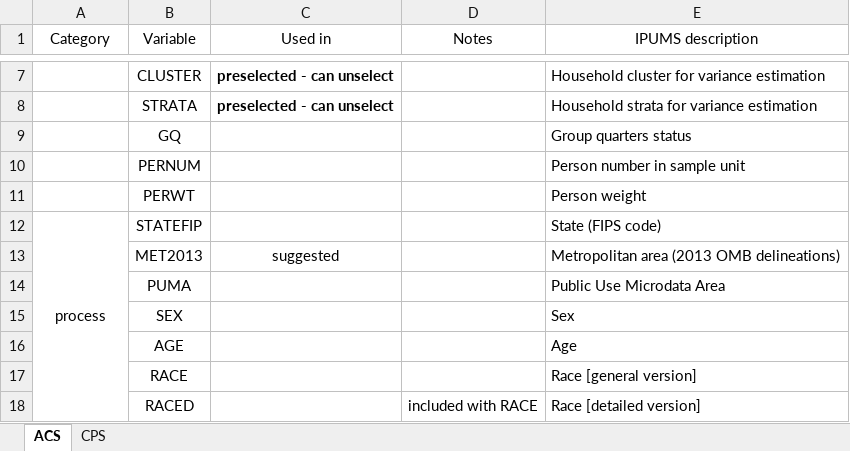
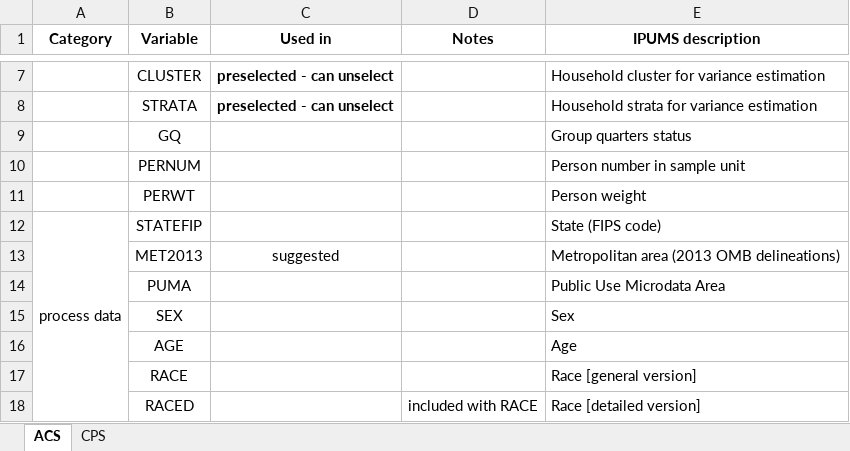
Before and after one commit to greaterlouisvilleproject/glpdata, an Excel workbook: data-raw/microdata/microdata_variables.xlsx, sheet ACS, drawn as a sheet; only a part is shown, gaps mark what is left out; values as stored, in another font and other column widths than the file's, no borders; the diff covers the shown part only; the diff names each change by its address in the sheet, - before the commit and + after, or states it on an @@ line.

```diff
--- a/data-raw/microdata/microdata_variables.xlsx (sheet ACS)
+++ b/data-raw/microdata/microdata_variables.xlsx (sheet ACS)
-A1:E1 bold: off
+A1:E1 bold: on
-A12 (Category): process
+A12 (Category): process data
```
Also changed, not shown: 4 added rows, 14 edited cells and merged cells elsewhere in this sheet, 1 other file.
